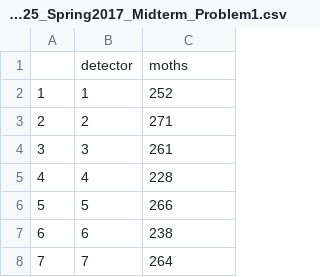
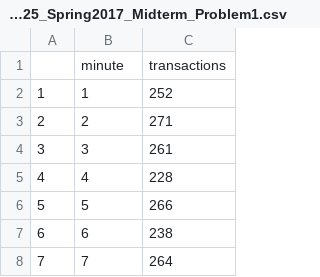
Before and after one commit to equinn1/MTH225_Spring2017, a CSV file: MTH225_Spring2017_Midterm_Problem1.csv, drawn as a sheet; only a part is shown; removed rows and columns are numbered as before the commit, all else as after; the diff names each change by its address in the sheet, - before the commit and + after, or states it on an @@ line.

Commit message:
fixing p1

```diff
--- a/MTH225_Spring2017_Midterm_Problem1.csv
+++ b/MTH225_Spring2017_Midterm_Problem1.csv
-row 1:  | detector | moths
+row 1:  | minute | transactions
```
